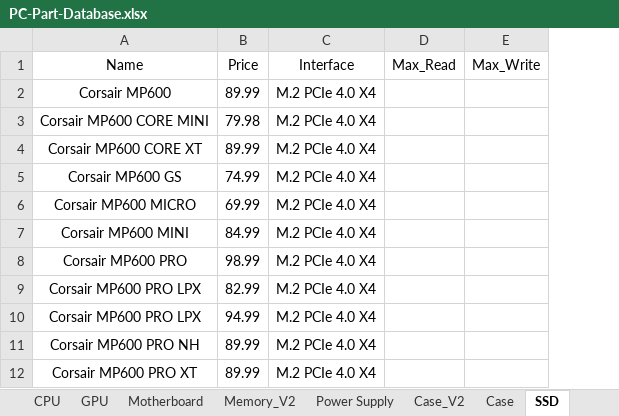
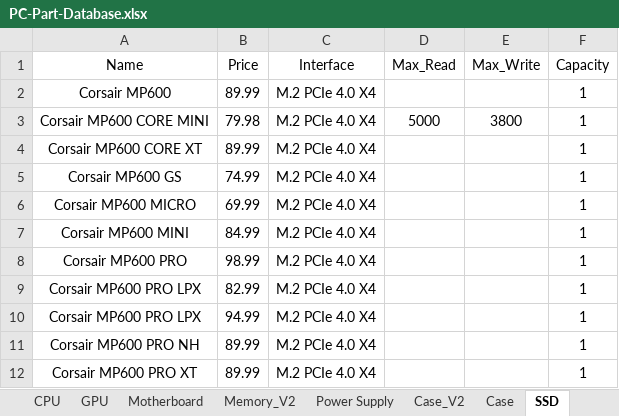
Before and after one commit to dstaff706/SSE-554-FinalProject, an Excel workbook: FinalProject/References/PC-Part-Database.xlsx, sheet SSD, drawn as a sheet; only a part is shown; values as stored, in another font and other column widths than the file's, no borders; the diff names each change by its address in the sheet, - before the commit and + after, or states it on an @@ line.

Commit message:
Initial Draft for GPU List Loading
* Added initial code for loading PC parts into a list off the Excel Database, starting with the GPU objects
* Added initial lists for the other remaining parts
* Modified orientation of GPU and CPU spreadsheets to account for future changes
* Began adding more info to the SSD spreadsheet

```diff
--- a/FinalProject/References/PC-Part-Database.xlsx (sheet SSD)
+++ b/FinalProject/References/PC-Part-Database.xlsx (sheet SSD)
+column F (Capacity), rows 2-12: all 1
-D3 (Max_Read): (empty)
+D3 (Max_Read): 5000
-E3 (Max_Write): (empty)
+E3 (Max_Write): 3800
```
Also changed, not shown: sheet CPU, sheet GPU, 3 other files.
